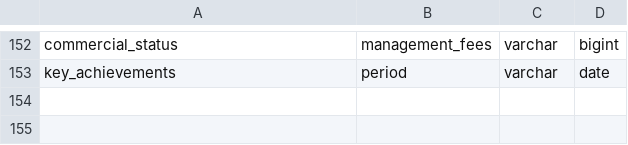
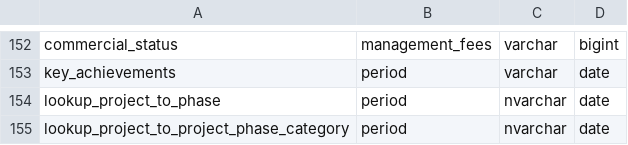
Before and after one commit to Husseinelghoul/database_revamp, a CSV file: config/data_quality_changes/data_types.csv, drawn as a sheet; only a part is shown, gaps mark what is left out; the diff names each change by its address in the sheet, - before the commit and + after, or states it on an @@ line.

Commit message:
added period data type change for lookup phase tables

```diff
--- a/config/data_quality_changes/data_types.csv
+++ b/config/data_quality_changes/data_types.csv
+row 154: lookup_project_to_phase | period | nvarchar | date
+row 155: lookup_project_to_project_phase_category | period | nvarchar | date
```
